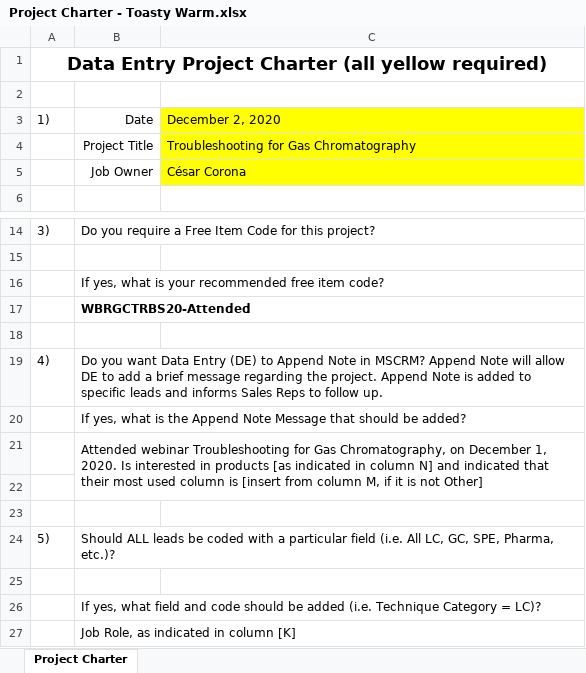
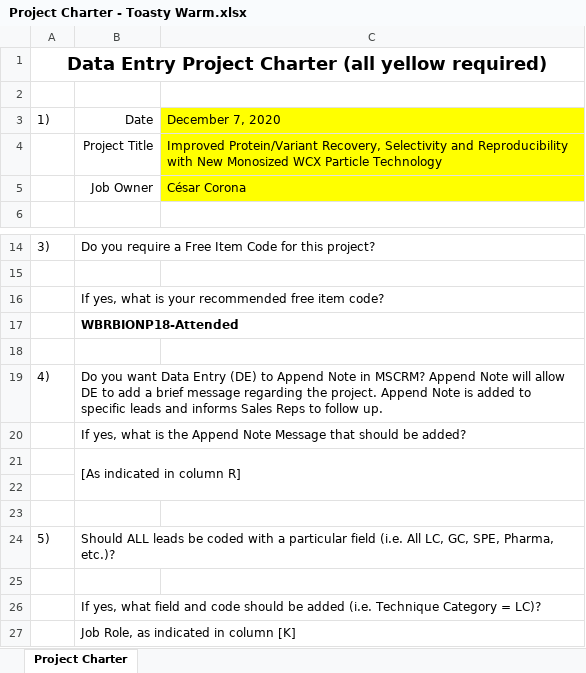
Before and after one commit to Cesarexpo/Python, an Excel workbook: Project Charter - Toasty Warm.xlsx, sheet Project Charter, drawn as a sheet; only a part is shown, gaps mark what is left out; values as stored, in another font and other column widths than the file's, no borders; the diff names each change by its address in the sheet, - before the commit and + after, or states it on an @@ line.

```diff
--- a/Project Charter - Toasty Warm.xlsx (sheet Project Charter)
+++ b/Project Charter - Toasty Warm.xlsx (sheet Project Charter)
-C3: December 2, 2020
+C3: December 7, 2020
-C4: Troubleshooting for Gas Chromatography
+C4: Improved Protein/Variant Recovery, Selectivity and Reproducibility with New Monosized WCX Particle Technology
-B17: WBRGCTRBS20-Attended
+B17: WBRBIONP18-Attended
-B21: Attended webinar Troubleshooting for Gas Chromatography, on December 1, 2020. Is interested in products [as indicated in column N] and indicated that their most used column is [insert from column M, if it is not Other]
+B21: [As indicated in column R]
```
Also changed, not shown: Project Charter - Blazing Hot.xlsx, Project Charter - New Project.xlsx, 7 other files.
